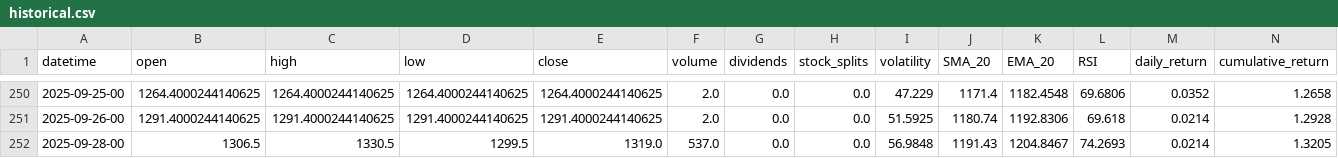
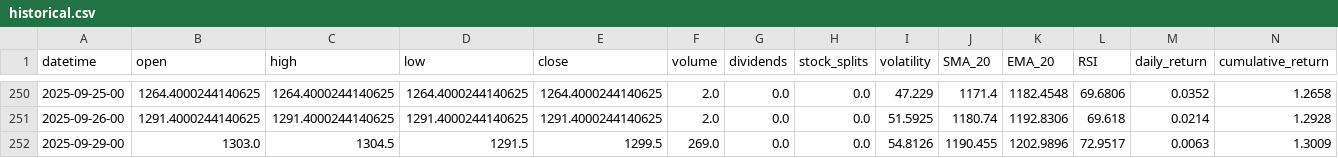
Before and after one commit to gedar1971/integrative_project_v, a CSV file: src/palladium/static/data/historical.csv, drawn as a sheet; only a part is shown, gaps mark what is left out; removed rows and columns are numbered as before the commit, all else as after; rows hold the shown columns only; the diff names each change by its address in the sheet, - before the commit and + after, or states it on an @@ line.

```diff
--- a/src/palladium/static/data/historical.csv
+++ b/src/palladium/static/data/historical.csv
-row 252: 2025-09-28-00 | 1306.5 | 1330.5 | 1299.5 | 1319.0 | 537.0 | 0.0 | 0.0 | 56.9848 | 1191.43 | 1204.8467 | 74.2693 | 0.0214 | 1.3205
+row 252: 2025-09-29-00 | 1303.0 | 1304.5 | 1291.5 | 1299.5 | 269.0 | 0.0 | 0.0 | 54.8126 | 1190.455 | 1202.9896 | 72.9517 | 0.0063 | 1.3009
```
Also changed, not shown: src/palladium/static/data/predictions.csv, 3 other files.
